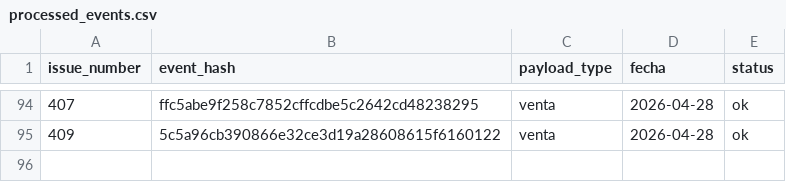
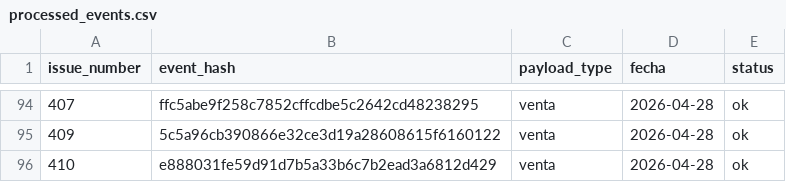
Before and after one commit to OswaldoCasillas/Ventas, a CSV file: data/processed_events.csv, drawn as a sheet; only a part is shown, gaps mark what is left out; the diff names each change by its address in the sheet, - before the commit and + after, or states it on an @@ line.

```diff
--- a/data/processed_events.csv
+++ b/data/processed_events.csv
+row 96: 410 | e888031fe59d91d7b5a33b6c7b2ead3a6812d429 | venta | 2026-04-28 | ok
```
Also changed, not shown: data/inventory.csv, data/sales.csv, 4 other files.
